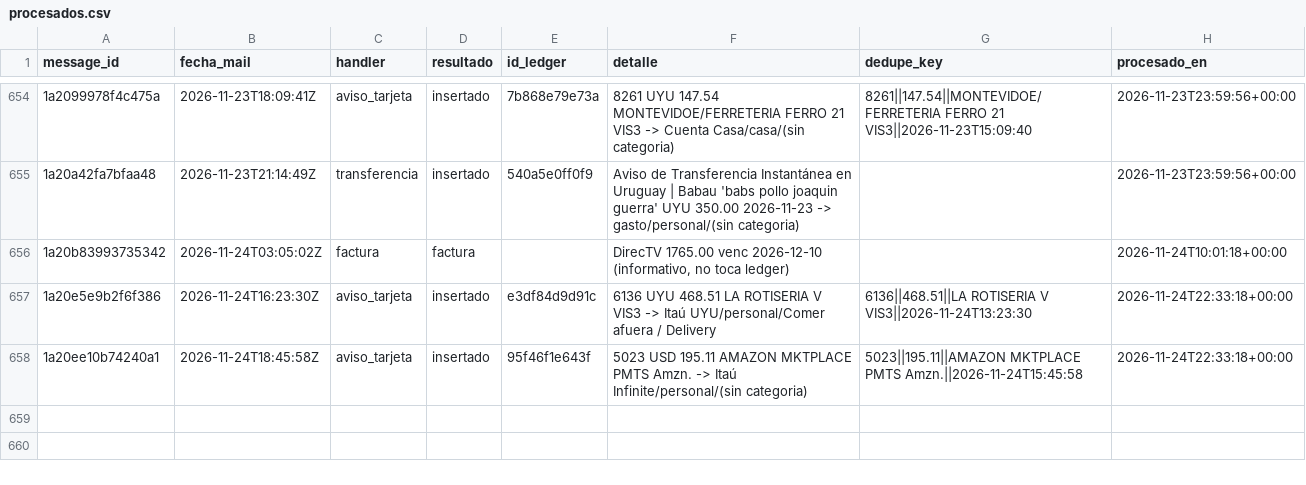
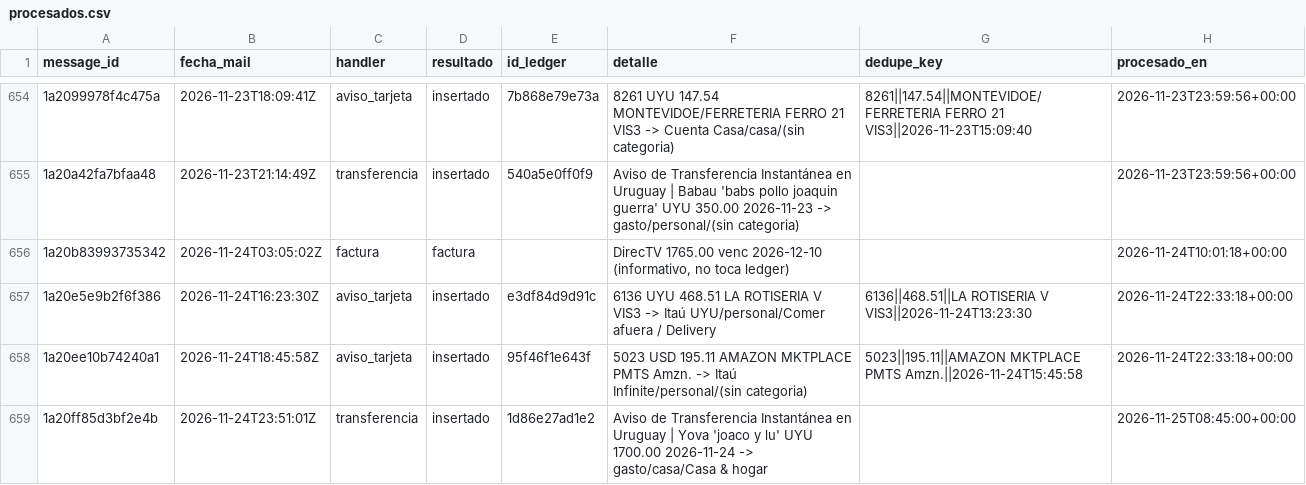
Before and after one commit to joacoguerrae/registro-gastos, a CSV file: data/staging/procesados.csv, drawn as a sheet; only a part is shown, gaps mark what is left out.

```diff
--- a/data/staging/procesados.csv
+++ b/data/staging/procesados.csv
@@ -658 +658,2 @@ message_id,fecha_mail,handler,resultado,id_ledger,detalle,dedupe_key,procesado_e
 1a20ee10b74240a1,2026-11-24T18:45:58Z,aviso_tarjeta,insertado,95f46f1e643f,5023 USD 195.11 AMAZON MKTPLACE PMTS Amzn. -> Itaú Infinite/personal/(sin categoria),5023||195.11||AMAZON MKTPLACE PMTS Amzn.||2026-11-24T15:45:58,2026-11-24T22:33:18+00:00
+1a20ff85d3bf2e4b,2026-11-24T23:51:01Z,transferencia,insertado,1d86e27ad1e2,Aviso de Transferencia Instantánea en Uruguay   | Yova 'joaco y lu' UYU 1700.00 2026-11-24 -> gasto/casa/Casa & hogar,,2026-11-25T08:45:00+00:00
```
Also changed, not shown: data/fuentes/carga_manual.csv, data/ledger.csv, 11 other files.
